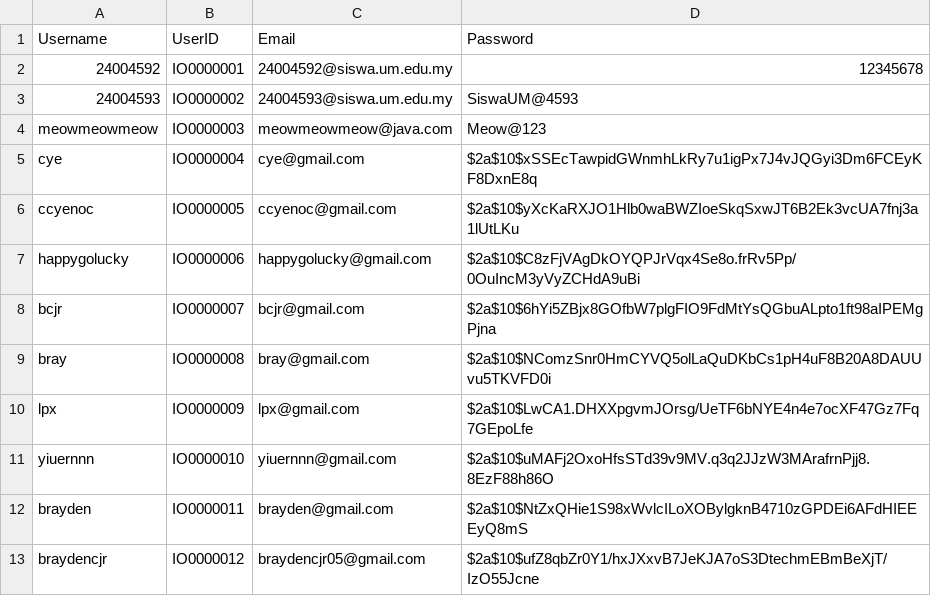
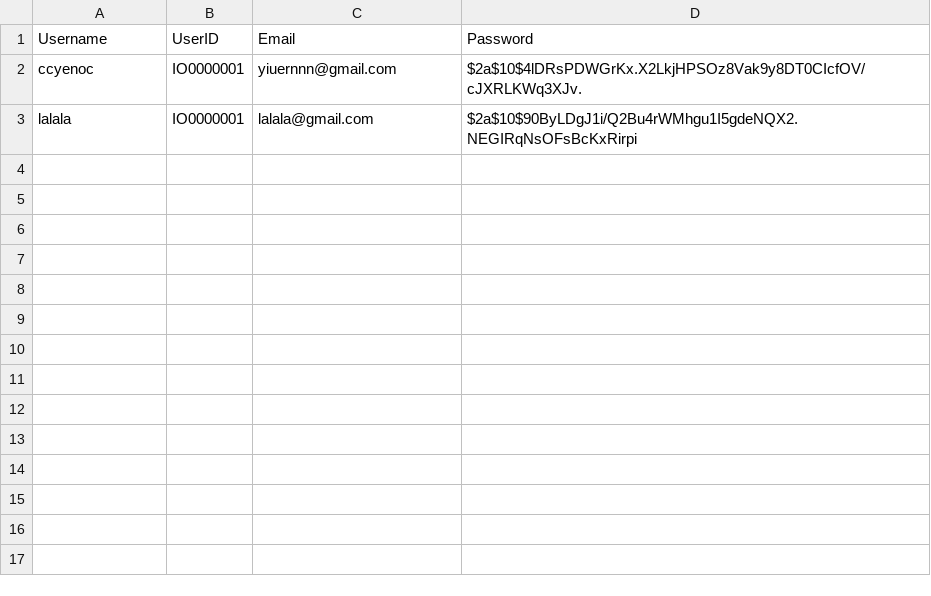
Before and after one commit to ccyenoc/InsideOut-LedgerSystem, a CSV file: src/userinfo - Sheet1.csv, drawn as a sheet.

```diff
--- a/src/userinfo - Sheet1.csv
+++ b/src/userinfo - Sheet1.csv
@@ -1,13 +1,3 @@
 Username,UserID,Email,Password
-24004592,IO0000001,24004592@siswa.um.edu.my,12345678
-24004593,IO0000002,24004593@siswa.um.edu.my,SiswaUM@4593
-meowmeowmeow,IO0000003,meowmeowmeow@java.com,Meow@123
-cye,IO0000004,cye@gmail.com,$2a$10$xSSEcTawpidGWnmhLkRy7u1igPx7J4vJQGyi3Dm6FCEyKF8DxnE8q
-ccyenoc,IO0000005,ccyenoc@gmail.com,$2a$10$yXcKaRXJO1Hlb0waBWZIoeSkqSxwJT6B2Ek3vcUA7fnj3a1lUtLKu
-happygolucky,IO0000006,happygolucky@gmail.com,$2a$10$C8zFjVAgDkOYQPJrVqx4Se8o.frRv5Pp/0OuIncM3yVyZCHdA9uBi
-bcjr,IO0000007,bcjr@gmail.com,$2a$10$6hYi5ZBjx8GOfbW7plgFIO9FdMtYsQGbuALpto1ft98aIPEMgPjna
-bray,IO0000008,bray@gmail.com,$2a$10$NComzSnr0HmCYVQ5olLaQuDKbCs1pH4uF8B20A8DAUUvu5TKVFD0i
-lpx,IO0000009,lpx@gmail.com,$2a$10$LwCA1.DHXXpgvmJOrsg/UeTF6bNYE4n4e7ocXF47Gz7Fq7GEpoLfe
-yiuernnn,IO0000010,yiuernnn@gmail.com,$2a$10$uMAFj2OxoHfsSTd39v9MV.q3q2JJzW3MArafrnPjj8.8EzF88h86O
-brayden,IO0000011,brayden@gmail.com,$2a$10$NtZxQHie1S98xWvlcILoXOBylgknB4710zGPDEi6AFdHIEEEyQ8mS
-braydencjr,IO0000012,braydencjr05@gmail.com,$2a$10$ufZ8qbZr0Y1/hxJXxvB7JeKJA7oS3DtechmEBmBeXjT/IzO55Jcne
+ccyenoc,IO0000001,yiuernnn@gmail.com,$2a$10$4lDRsPDWGrKx.X2LkjHPSOz8Vak9y8DT0CIcfOV/cJXRLKWq3XJv.
+lalala,IO0000001,lalala@gmail.com,$2a$10$90ByLDgJ1i/Q2Bu4rWMhgu1I5gdeNQX2.NEGIRqNsOFsBcKxRirpi
```
Also changed, not shown: src/creditloan-apply.csv, src/creditloan-repay - Sheet1.csv, 38 other files.
